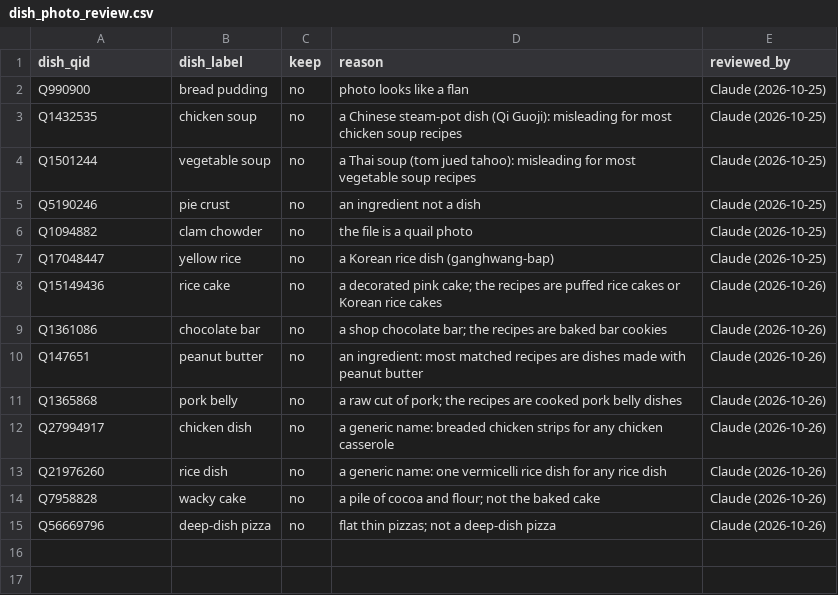
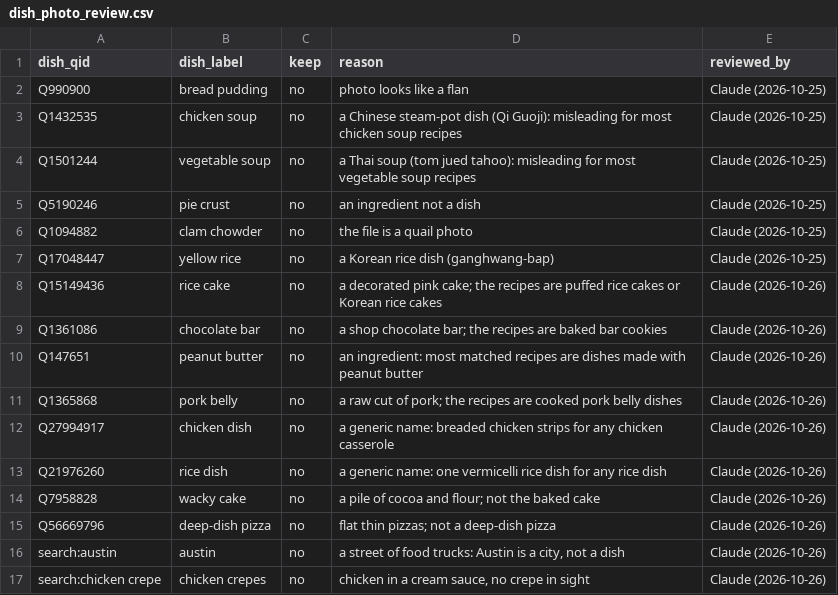
Before and after one commit to Chloe-Tu2/The-EverFlavor-AI, a CSV file: data/reference/dish_photo_review.csv, drawn as a sheet; the diff names each change by its address in the sheet, - before the commit and + after, or states it on an @@ line.

```diff
--- a/data/reference/dish_photo_review.csv
+++ b/data/reference/dish_photo_review.csv
+row 16: search:austin | austin | no | a street of food trucks: Austin is a city, not a dish | Claude (2026-10-26)
+row 17: search:chicken crepe | chicken crepes | no | chicken in a cream sauce, no crepe in sight | Claude (2026-10-26)
```
Also changed, not shown: 3 other files.
